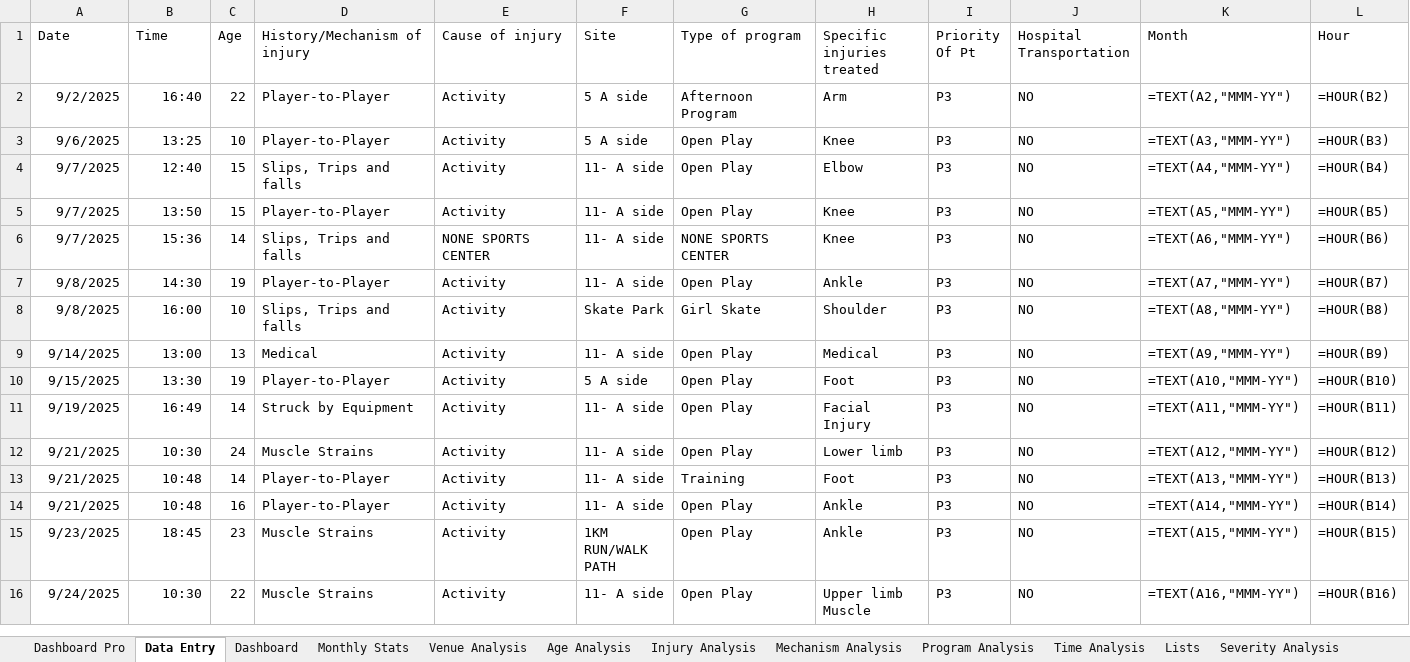
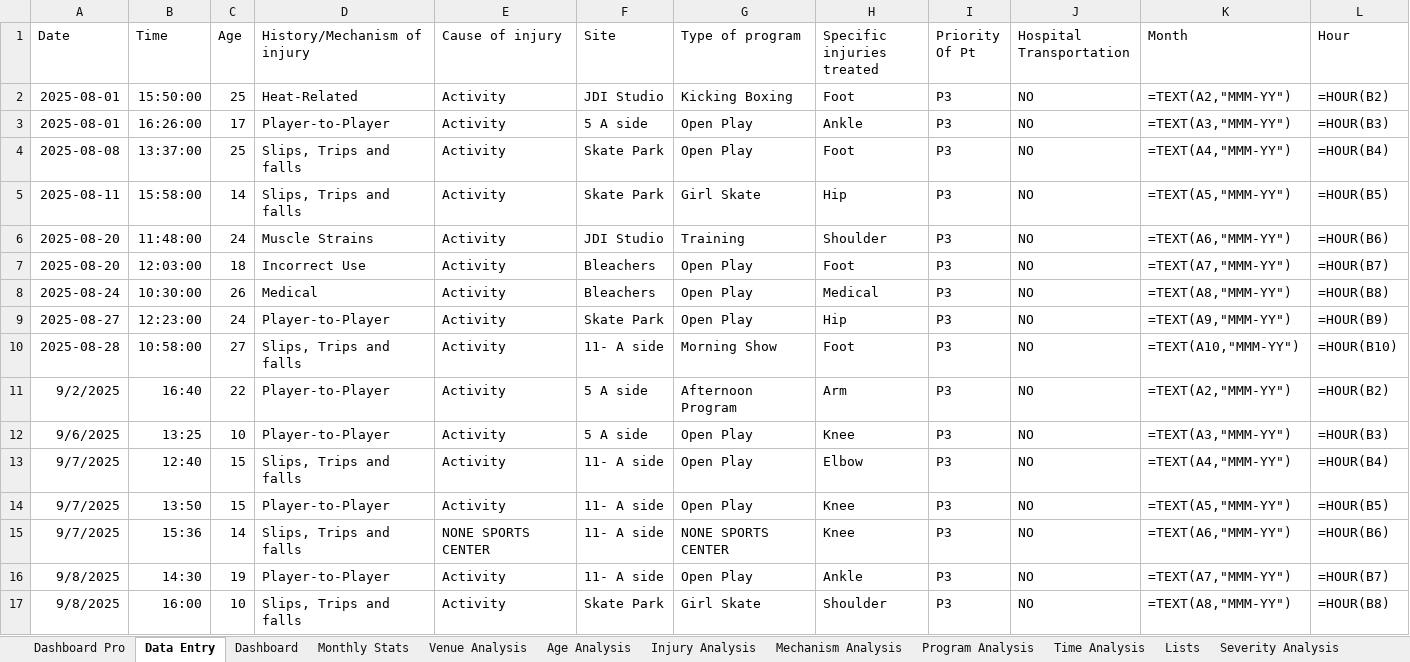
Before and after one commit to Stephtaps/Month-End-Reporting, an Excel workbook: Shapa_Nike_Soweto_Medical incidents_Dashboard.xlsx, sheet Data Entry, drawn as a sheet; only a part is shown; the shorter side is filled out with more unchanged rows; values as stored, in another font and other column widths than the file's, no borders; formulas without a stored value are shown as written; table styles not drawn; rows hold the shown columns only; the diff names each change by its address in the sheet, - before the commit and + after, or states it on an @@ line.

```diff
--- a/Shapa_Nike_Soweto_Medical incidents_Dashboard.xlsx (sheet Data Entry)
+++ b/Shapa_Nike_Soweto_Medical incidents_Dashboard.xlsx (sheet Data Entry)
+row 2: 2025-08-01 | 15:50:00 | 25 | Heat-Related | Activity | JDI Studio | Kicking Boxing | Foot | P3 | NO | =TEXT(A2,"MMM-YY") | =HOUR(B2)
+row 3: 2025-08-01 | 16:26:00 | 17 | Player-to-Player | Activity | 5 A side | Open Play | Ankle | P3 | NO | =TEXT(A3,"MMM-YY") | =HOUR(B3)
+row 4: 2025-08-08 | 13:37:00 | 25 | Slips, Trips and falls | Activity | Skate Park | Open Play | Foot | P3 | NO | =TEXT(A4,"MMM-YY") | =HOUR(B4)
+row 5: 2025-08-11 | 15:58:00 | 14 | Slips, Trips and falls | Activity | Skate Park | Girl Skate | Hip | P3 | NO | =TEXT(A5,"MMM-YY") | =HOUR(B5)
+row 6: 2025-08-20 | 11:48:00 | 24 | Muscle Strains | Activity | JDI Studio | Training | Shoulder | P3 | NO | =TEXT(A6,"MMM-YY") | =HOUR(B6)
+row 7: 2025-08-20 | 12:03:00 | 18 | Incorrect Use | Activity | Bleachers | Open Play | Foot | P3 | NO | =TEXT(A7,"MMM-YY") | =HOUR(B7)
+row 8: 2025-08-24 | 10:30:00 | 26 | Medical | Activity | Bleachers | Open Play | Medical | P3 | NO | =TEXT(A8,"MMM-YY") | =HOUR(B8)
+row 9: 2025-08-27 | 12:23:00 | 24 | Player-to-Player | Activity | Skate Park | Open Play | Hip | P3 | NO | =TEXT(A9,"MMM-YY") | =HOUR(B9)
+row 10: 2025-08-28 | 10:58:00 | 27 | Slips, Trips and falls | Activity | 11- A side | Morning Show | Foot | P3 | NO | =TEXT(A10,"MMM-YY") | =HOUR(B10)
```
